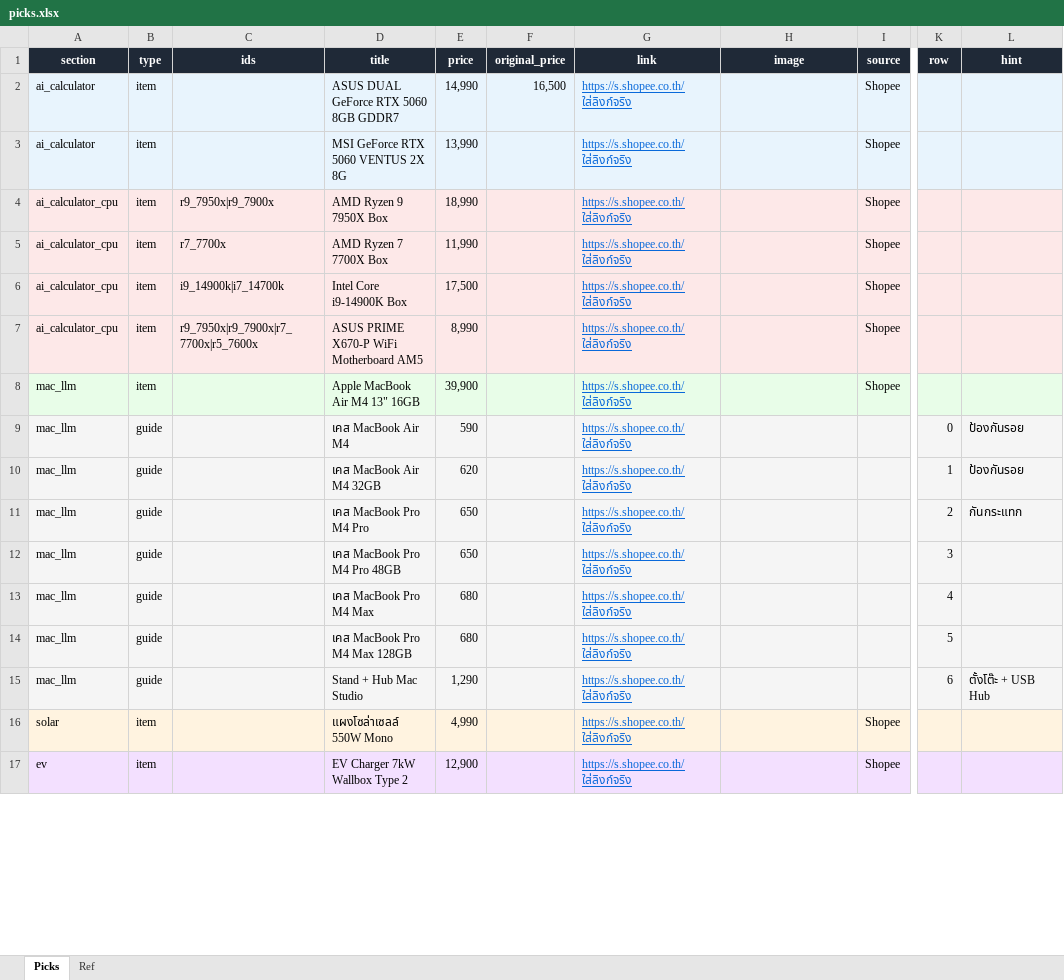
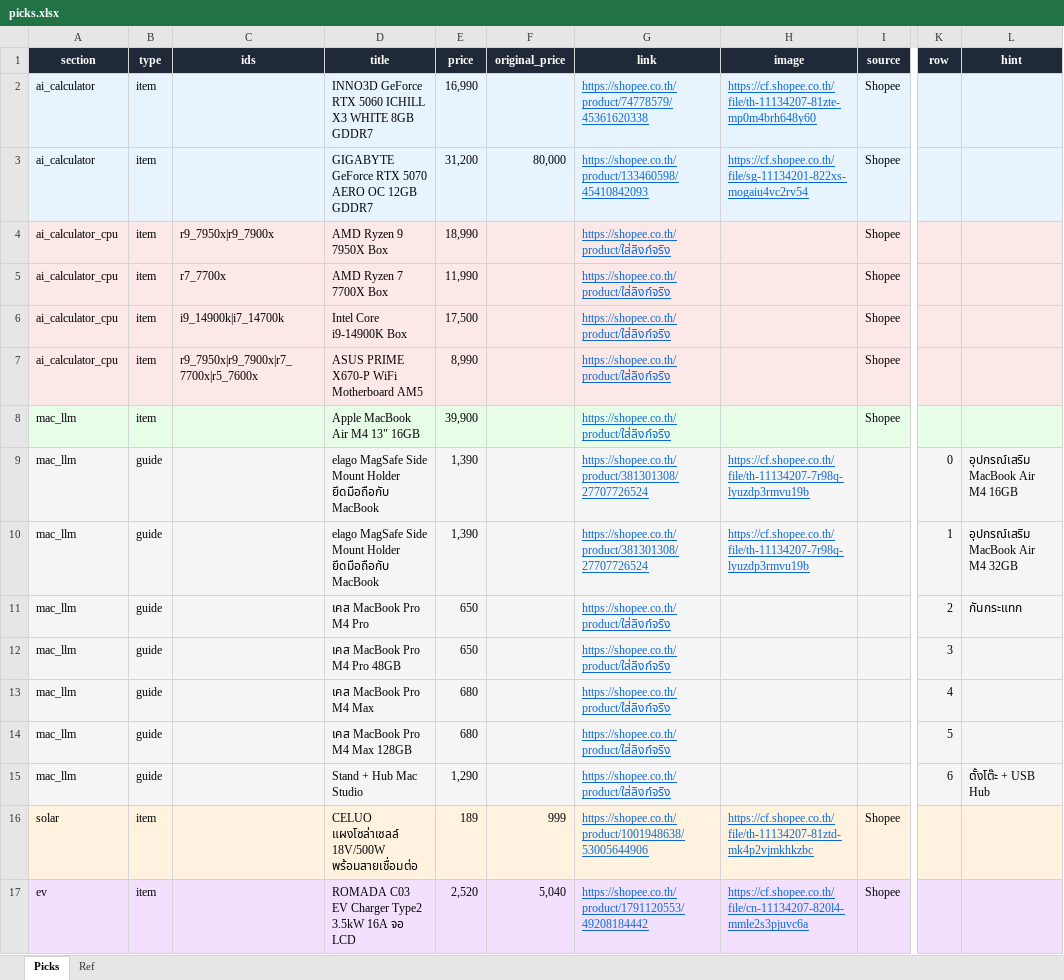
Before and after one commit to tongarclub/compair-website, an Excel workbook: data/affiliate/picks.xlsx, sheet Picks, drawn as a sheet; only a part is shown, gaps mark what is left out; values as stored, in another font and other column widths than the file's, no borders; the diff covers the shown part only; the diff names each change by its address in the sheet, - before the commit and + after, or states it on an @@ line.

Commit message:
edit import picks

```diff
--- a/data/affiliate/picks.xlsx (sheet Picks)
+++ b/data/affiliate/picks.xlsx (sheet Picks)
-D2 (title): ASUS DUAL GeForce RTX 5060 8GB GDDR7
+D2 (title): INNO3D GeForce RTX 5060 ICHILL X3 WHITE 8GB GDDR7
-E2 (price): 14,990
+E2 (price): 16,990
-F2 (original_price): 16,500
+F2 (original_price): (empty)
-G2 (link): https://s.shopee.co.th/ใส่ลิงก์จริง
+G2 (link): https://shopee.co.th/product/74778579/45361620338
-H2 (image): (empty)
+H2 (image): https://cf.shopee.co.th/file/th-11134207-81zte-mp0m4brh648y60
-D3 (title): MSI GeForce RTX 5060 VENTUS 2X 8G
+D3 (title): GIGABYTE GeForce RTX 5070 AERO OC 12GB GDDR7
-E3 (price): 13,990
+E3 (price): 31,200
-F3 (original_price): (empty)
+F3 (original_price): 80,000
-G3 (link): https://s.shopee.co.th/ใส่ลิงก์จริง
+G3 (link): https://shopee.co.th/product/133460598/45410842093
-H3 (image): (empty)
+H3 (image): https://cf.shopee.co.th/file/sg-11134201-822xs-mogaiu4vc2rv54
-G4:G8 (link): https://s.shopee.co.th/ใส่ลิงก์จริง
+G4:G8 (link): https://shopee.co.th/product/ใส่ลิงก์จริง
-D9 (title): เคส MacBook Air M4
+D9 (title): elago MagSafe Side Mount Holder ยึดมือถือกับ MacBook
-E9 (price): 590
+E9 (price): 1,390
-G9:G10 (link): https://s.shopee.co.th/ใส่ลิงก์จริง
+G9:G10 (link): https://shopee.co.th/product/381301308/27707726524
-H9:H10 (image): (empty)
+H9:H10 (image): https://cf.shopee.co.th/file/th-11134207-7r98q-lyuzdp3rmvu19b
-L9 (hint): ป้องกันรอย
+L9 (hint): อุปกรณ์เสริม MacBook Air M4 16GB
-D10 (title): เคส MacBook Air M4 32GB
+D10 (title): elago MagSafe Side Mount Holder ยึดมือถือกับ MacBook
-E10 (price): 620
+E10 (price): 1,390
-L10 (hint): ป้องกันรอย
+L10 (hint): อุปกรณ์เสริม MacBook Air M4 32GB
-G11:G15 (link): https://s.shopee.co.th/ใส่ลิงก์จริง
+G11:G15 (link): https://shopee.co.th/product/ใส่ลิงก์จริง
-D16 (title): แผงโซล่าเซลล์ 550W Mono
+D16 (title): CELUO แผงโซล่าเซลล์ 18V/500W พร้อมสายเชื่อมต่อ
-E16 (price): 4,990
+E16 (price): 189
-F16 (original_price): (empty)
+F16 (original_price): 999
-G16 (link): https://s.shopee.co.th/ใส่ลิงก์จริง
+G16 (link): https://shopee.co.th/product/1001948638/53005644906
-H16 (image): (empty)
+H16 (image): https://cf.shopee.co.th/file/th-11134207-81ztd-mk4p2vjmkhkzbc
-D17 (title): EV Charger 7kW Wallbox Type 2
+D17 (title): ROMADA C03 EV Charger Type2 3.5kW 16A จอ LCD
-E17 (price): 12,900
+E17 (price): 2,520
-F17 (original_price): (empty)
+F17 (original_price): 5,040
-G17 (link): https://s.shopee.co.th/ใส่ลิงก์จริง
+G17 (link): https://shopee.co.th/product/1791120553/49208184442
-H17 (image): (empty)
+H17 (image): https://cf.shopee.co.th/file/cn-11134207-820l4-mmle2s3pjuvc6a
```
Also changed, not shown: 20 edited cells elsewhere in this sheet, 4 other files.
